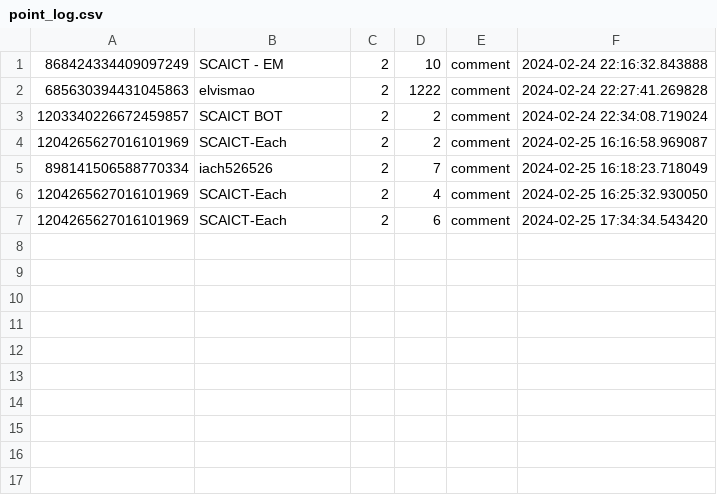
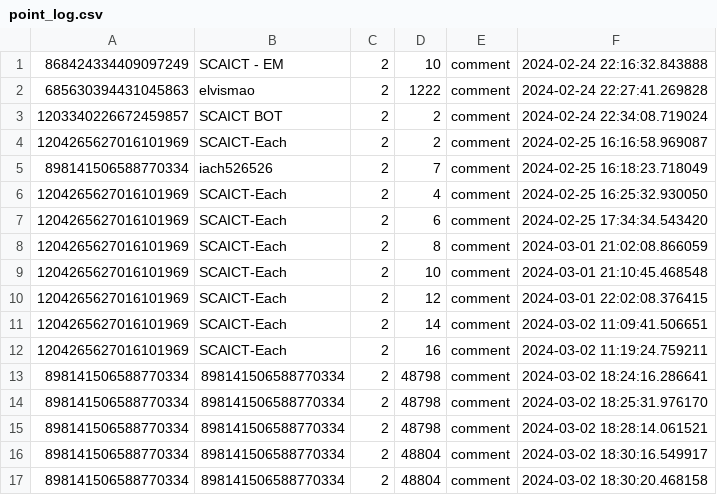
Before and after one commit to SCAICT/SCAICT-uwu, a CSV file: point_log.csv, drawn as a sheet; the diff names each change by its address in the sheet, - before the commit and + after, or states it on an @@ line.

```diff
--- a/point_log.csv
+++ b/point_log.csv
+row 8: 1204265627016101969 | SCAICT-Each | 2 | 8 | comment | 2024-03-01 21:02:08.866059
+row 9: 1204265627016101969 | SCAICT-Each | 2 | 10 | comment | 2024-03-01 21:10:45.468548
+row 10: 1204265627016101969 | SCAICT-Each | 2 | 12 | comment | 2024-03-01 22:02:08.376415
+row 11: 1204265627016101969 | SCAICT-Each | 2 | 14 | comment | 2024-03-02 11:09:41.506651
+row 12: 1204265627016101969 | SCAICT-Each | 2 | 16 | comment | 2024-03-02 11:19:24.759211
+row 13: 898141506588770334 | 898141506588770334 | 2 | 48798 | comment | 2024-03-02 18:24:16.286641
+row 14: 898141506588770334 | 898141506588770334 | 2 | 48798 | comment | 2024-03-02 18:25:31.976170
+row 15: 898141506588770334 | 898141506588770334 | 2 | 48798 | comment | 2024-03-02 18:28:14.061521
+row 16: 898141506588770334 | 898141506588770334 | 2 | 48804 | comment | 2024-03-02 18:30:16.549917
+row 17: 898141506588770334 | 898141506588770334 | 2 | 48804 | comment | 2024-03-02 18:30:20.468158
```
Also changed, not shown: DataBase/point_log.csv, 1 other file.
